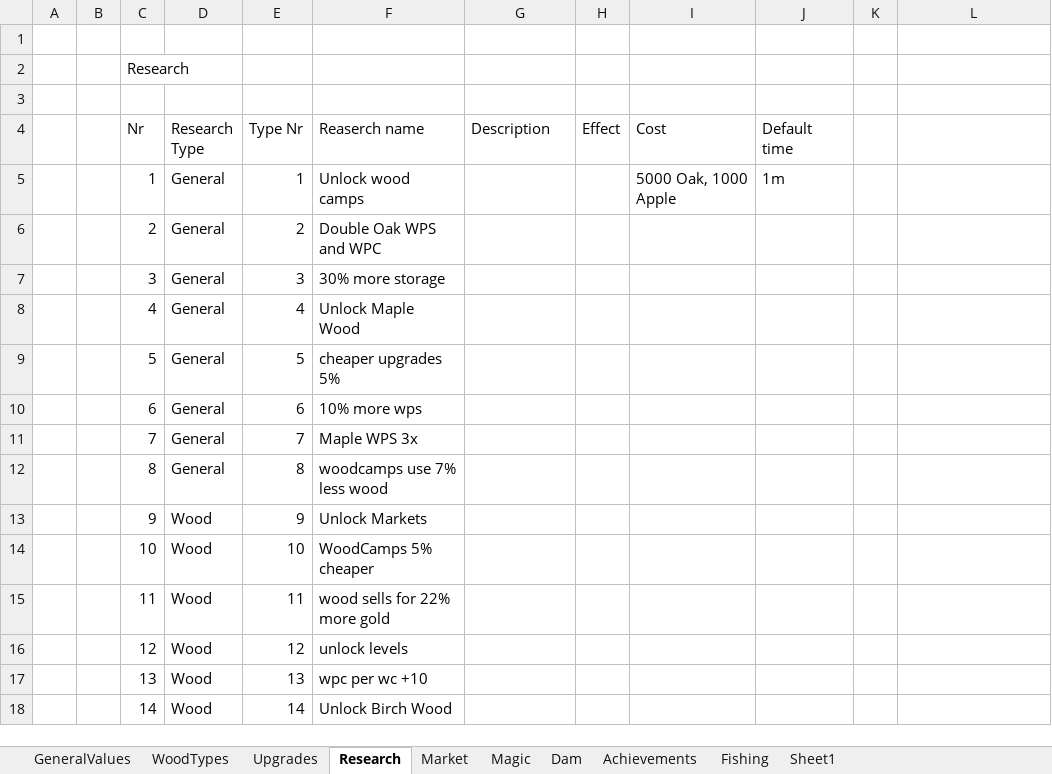
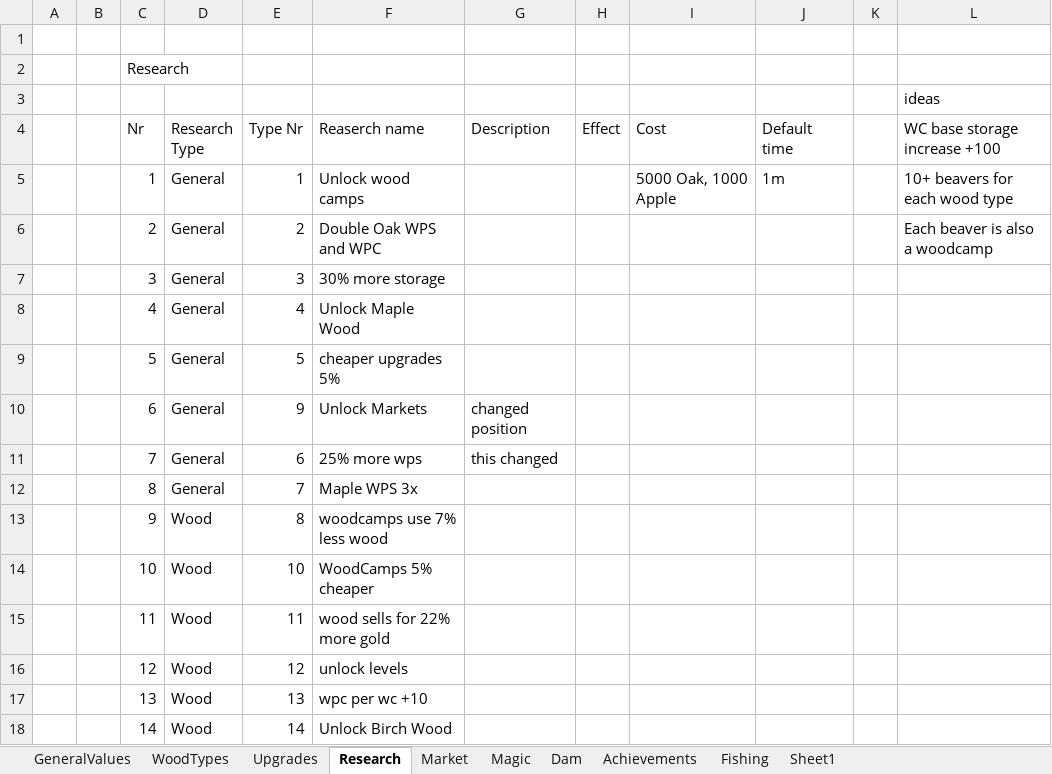
Before and after one commit to mdbernhards/BeaverIncremental, an Excel workbook: Beavers incremental mega sheet.xlsx, sheet Research, drawn as a sheet; only a part is shown; values as stored, in another font and other column widths than the file's, no borders; the diff names each change by its address in the sheet, - before the commit and + after, or states it on an @@ line.

Commit message:
Re-balancing and updating the start of the game
Completed removing Level logic, replaced with beavers, also switched woodcamps to being bought by gold,
Started balancing upgrades for games start (first wood tiers)
want to create save objects, so that so much gameplay isn't required for testing the game

```diff
--- a/Beavers incremental mega sheet.xlsx (sheet Research)
+++ b/Beavers incremental mega sheet.xlsx (sheet Research)
-L3 (WC base storage increase +100): (empty)
+L3 (WC base storage increase +100): ideas
-L4: (empty)
+L4: WC base storage increase +100
-L5 (WC base storage increase +100): (empty)
+L5 (WC base storage increase +100): 10+ beavers for each wood type
-L6 (WC base storage increase +100): (empty)
+L6 (WC base storage increase +100): Each beaver is also a woodcamp
-E10 (Type Nr): 6
+E10 (Type Nr): 9
-F10 (Reaserch name): 10% more wps
+F10 (Reaserch name): Unlock Markets
-G10 (Description): (empty)
+G10 (Description): changed position
-E11 (Type Nr): 7
+E11 (Type Nr): 6
-F11 (Reaserch name): Maple WPS 3x
+F11 (Reaserch name): 25% more wps
-G11 (Description): (empty)
+G11 (Description): this changed
-E12 (Type Nr): 8
+E12 (Type Nr): 7
-F12 (Reaserch name): woodcamps use 7% less wood
+F12 (Reaserch name): Maple WPS 3x
-E13 (Type Nr): 9
+E13 (Type Nr): 8
-F13 (Reaserch name): Unlock Markets
+F13 (Reaserch name): woodcamps use 7% less wood
```
Also changed, not shown: sheet Upgrades, sheet GeneralValues, sheet Achievements, 8 other files.
